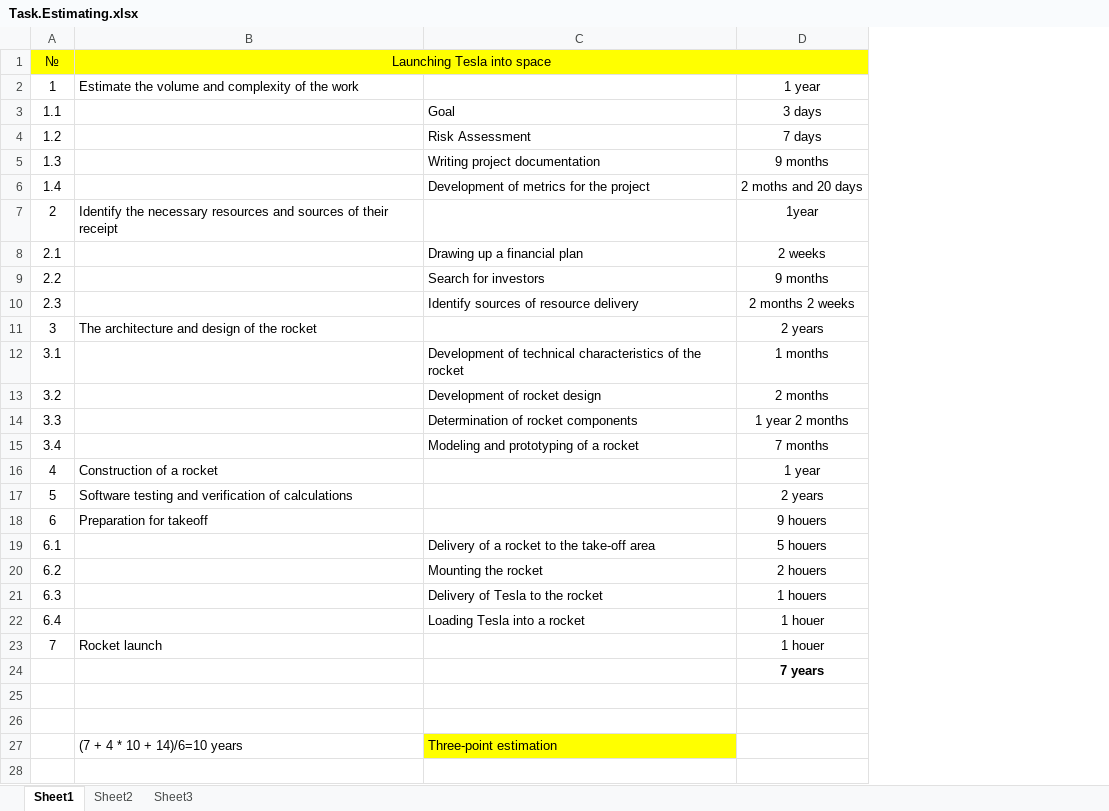
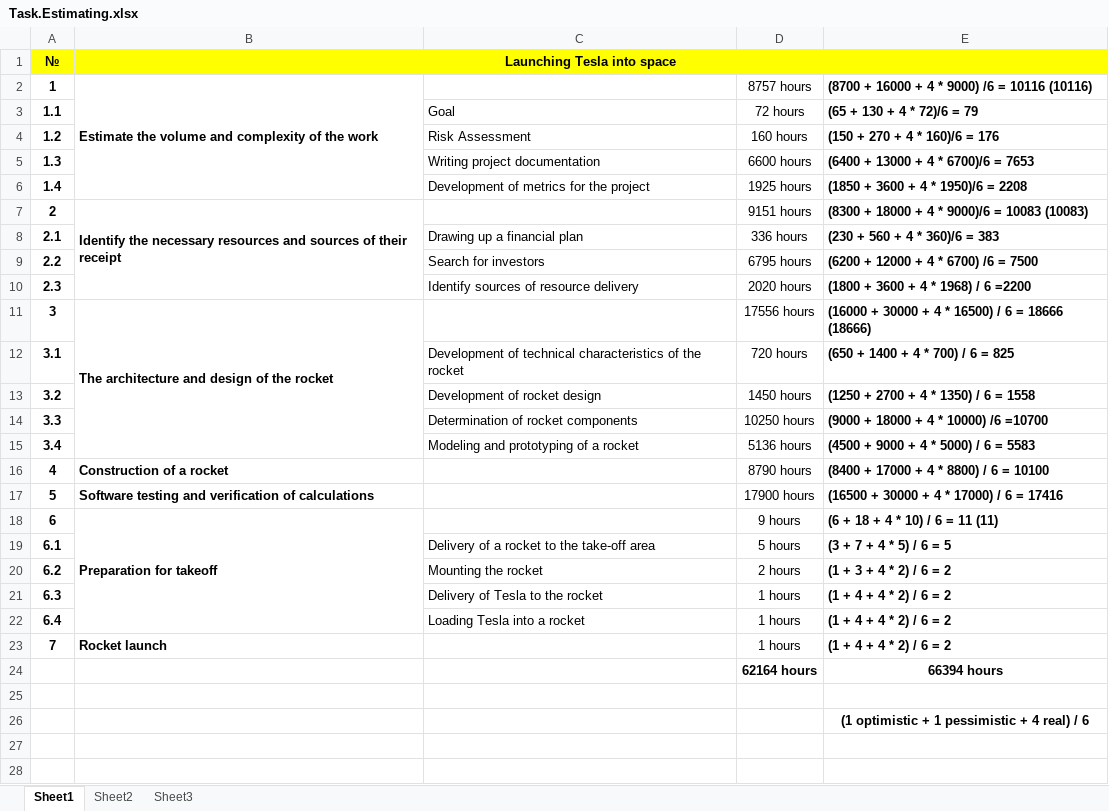
Before and after one commit to AnatoliiTymoshchuk/sft_tasks, an Excel workbook: TestCase.Estimating/Task.Estimating.xlsx, sheet Sheet1, drawn as a sheet; only a part is shown; values as stored, in another font and other column widths than the file's, no borders; charts and pictures not drawn; removed rows and columns are numbered as before the commit, all else as after; the diff covers the shown part only; the diff names each change by its address in the sheet, - before the commit and + after, or states it on an @@ line.

```diff
--- a/TestCase.Estimating/Task.Estimating.xlsx (sheet Sheet1)
+++ b/TestCase.Estimating/Task.Estimating.xlsx (sheet Sheet1)
-column D, rows 2-24: 1 year | 3 days | 7 days | 9 months | 2 moths and 20 days | 1year | 2 weeks | 9 months | 2 months 2 weeks | 2 years | 1 months | 2 months | 1 year 2 months | 7 months | 1 year | 2 years | 9 houers | 5 houers | 2 houers | 1 houers | 1 houer | 1 houer | 7 years
+column D, rows 2-24: 8757 hours | 72 hours | 160 hours | 6600 hours | 1925 hours | 9151 hours | 336 hours | 6795 hours | 2020 hours | 17556 hours | 720 hours | 1450 hours | 10250 hours | 5136 hours | 8790 hours | 17900 hours | 9 hours | 5 hours | 2 hours | 1 hours | 1 hours | 1 hours | 62164 hours
+column E, rows 2-26: (8700 + 16000 + 4 * 9000) /6 = 10116 (10116) | (65 + 130 + 4 * 72)/6 = 79 | (150 + 270 + 4 * 160)/6 = 176 | (6400 + 13000 + 4 * 6700)/6 = 7653 | (1850 + 3600 + 4 * 1950)/6 = 2208 | (8300 + 18000 + 4 * 9000)/6 = 10083 (10083) | (230 + 560 + 4 * 360)/6 = 383 | (6200 + 12000 + 4 * 6700) /6 = 7500 | (1800 + 3600 + 4 * 1968) / 6 =2200 | (16000 + 30000 + 4 * 16500) / 6 = 18666 (18666) | (650 + 1400 + 4 * 700) / 6 = 825 | (1250 + 2700 + 4 * 1350) / 6 = 1558 | (9000 + 18000 + 4 * 10000) /6 =10700 | (4500 + 9000 + 4 * 5000) / 6 = 5583 | (8400 + 17000 + 4 * 8800) / 6 = 10100 | (16500 + 30000 + 4 * 17000) / 6 = 17416 | (6 + 18 + 4 * 10) / 6 = 11 (11) | (3 + 7 + 4 * 5) / 6 = 5 | (1 + 3 + 4 * 2) / 6 = 2 | (1 + 4 + 4 * 2) / 6 = 2 | (1 + 4 + 4 * 2) / 6 = 2 | (1 + 4 + 4 * 2) / 6 = 2 | 66394 hours |  | (1 optimistic + 1 pessimistic + 4 real) / 6
-A1:B2 bold: off
+A1:B2 bold: on
-C1 fill: none
+C1 fill: #FFFF00
+B2:B6 merged
-A3:A6 bold: off
+A3:A6 bold: on
-A7:B7 bold: off
+A7:B7 bold: on
+B7:B10 merged
-A8:A10 bold: off
+A8:A10 bold: on
-A11:B11 bold: off
+A11:B11 bold: on
+B11:B15 merged
-A12:A15 bold: off
+A12:A15 bold: on
-A16:B18 bold: off
+A16:B18 bold: on
+B18:B22 merged
-A19:A22 bold: off
+A19:A22 bold: on
-A23:B23 bold: off
+A23:B23 bold: on
-row 27:  | (7 + 4 * 10 + 14)/6=10 years | Three-point estimation
-row 28: (empty)
```
Also changed, not shown: 1 removed row elsewhere in this sheet, sheet Sheet3, sheet Sheet2, charts or pictures, Task.BA/Task.BA.xlsx, Task.CalculatorTestCase/Task.Calculator.Tymoshchuk.xlsx, 1 other file.
